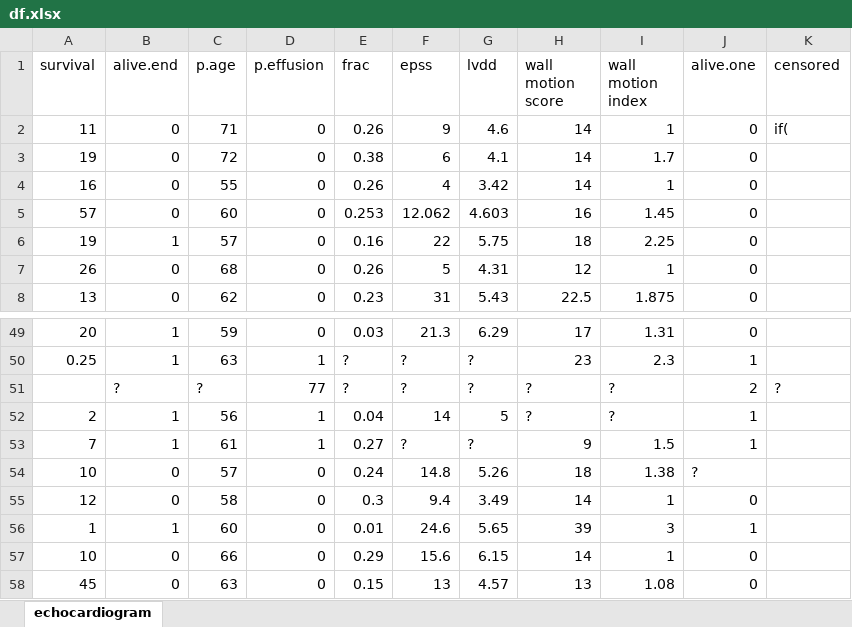
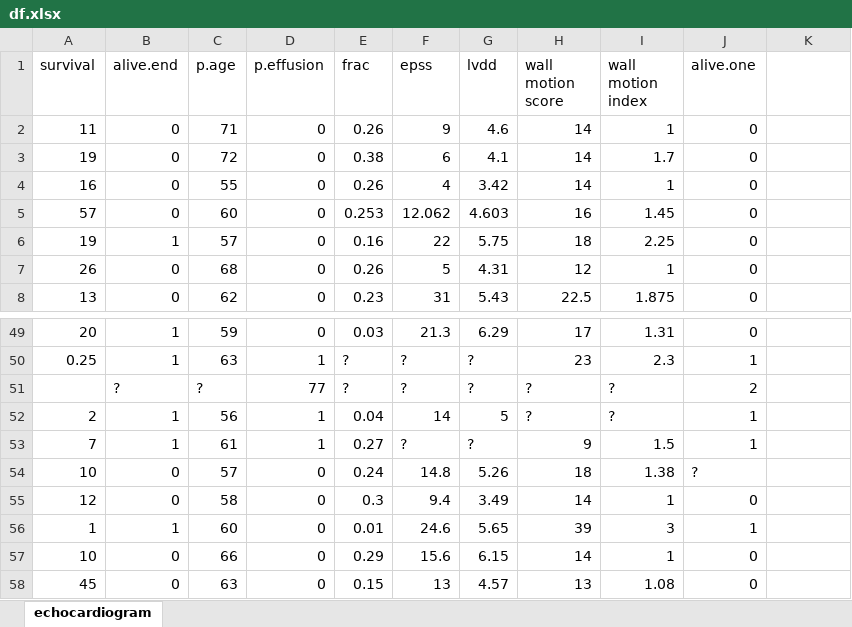
Before and after one commit to petepham/578project, an Excel workbook: df.xlsx, sheet echocardiogram, drawn as a sheet; only a part is shown, gaps mark what is left out; values as stored, in another font and other column widths than the file's, no borders; the diff names each change by its address in the sheet, - before the commit and + after, or states it on an @@ line.

```diff
--- a/df.xlsx (sheet echocardiogram)
+++ b/df.xlsx (sheet echocardiogram)
-K1: censored
+K1: (empty)
-K2: if(
+K2: (empty)
-K51: ?
+K51: (empty)
```
Also changed, not shown: 3 other files.
